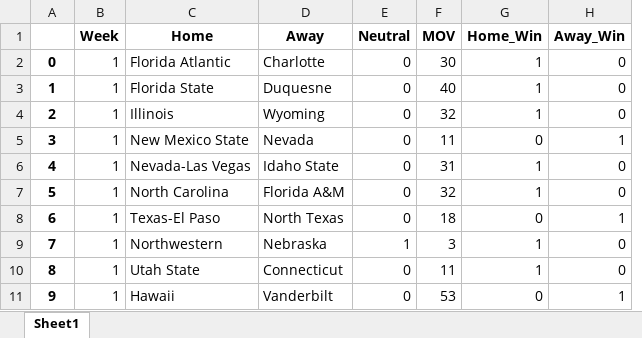
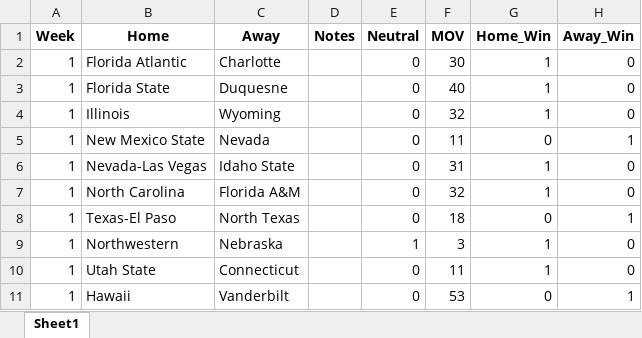
Before and after one commit to beckettsanderson/CFP-Simulator, an Excel workbook: Input Data/Update Elo/CFB_Sch_22-23.xlsx, sheet Sheet1, drawn as a sheet; only a part is shown; values as stored, in another font and other column widths than the file's, no borders; removed rows and columns are numbered as before the commit, all else as after; the diff names each change by its address in the sheet, - before the commit and + after, or states it on an @@ line.

```diff
--- a/Input Data/Update Elo/CFB_Sch_22-23.xlsx (sheet Sheet1)
+++ b/Input Data/Update Elo/CFB_Sch_22-23.xlsx (sheet Sheet1)
-column A, rows 2-11: 0 | 1 | 2 | 3 | 4 | 5 | 6 | 7 | 8 | 9
+column D (Notes), empty
```
Also changed, not shown: Input Data/Update Elo/CFB_Sch_20-21.xlsx, Input Data/Update Elo/CFB_Sch_21-22.xlsx, 8 other files.
